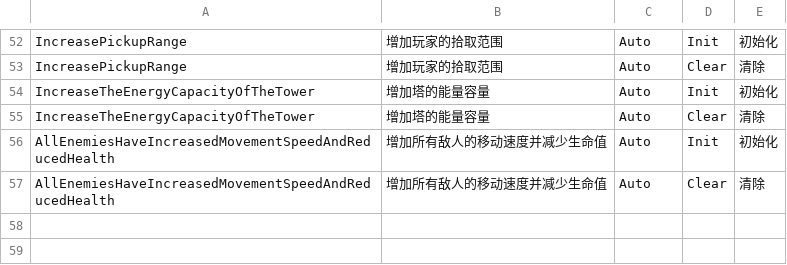
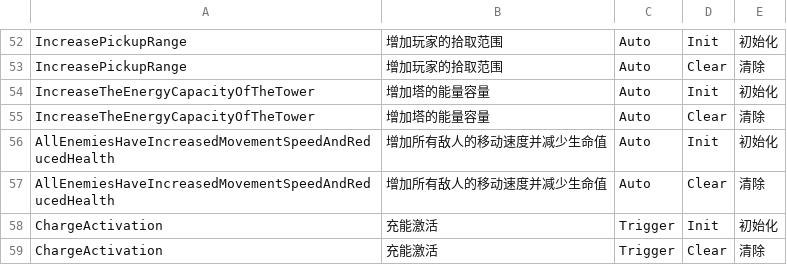
Before and after one commit to WH961230/Cube, a CSV file: Assets/StreamingAssets/Csv/BehaviourGenerate.csv, drawn as a sheet; only a part is shown, gaps mark what is left out.

```diff
--- a/Assets/StreamingAssets/Csv/BehaviourGenerate.csv
+++ b/Assets/StreamingAssets/Csv/BehaviourGenerate.csv
@@ -57 +57,3 @@ AllEnemiesHaveIncreasedMovementSpeedAndReducedHealth,增加所有敌人的移动
 AllEnemiesHaveIncreasedMovementSpeedAndReducedHealth,增加所有敌人的移动速度并减少生命值,Auto,Clear,清除
+ChargeActivation,充能激活,Trigger,Init,初始化
+ChargeActivation,充能激活,Trigger,Clear,清除
```
Also changed, not shown: Assets/StreamingAssets/Csv/BehaviourConfig.csv, Assets/StreamingAssets/Csv/ObjConfig.csv, 23 other files.
